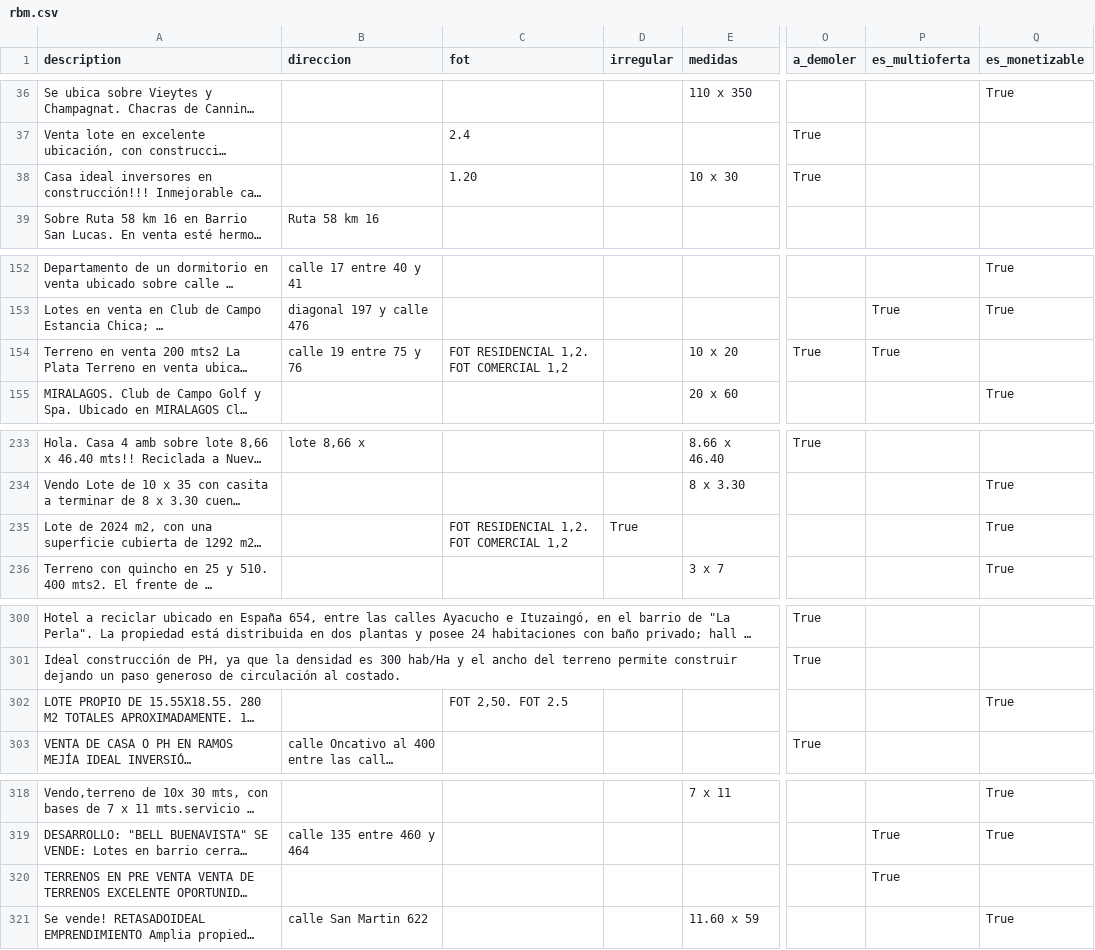
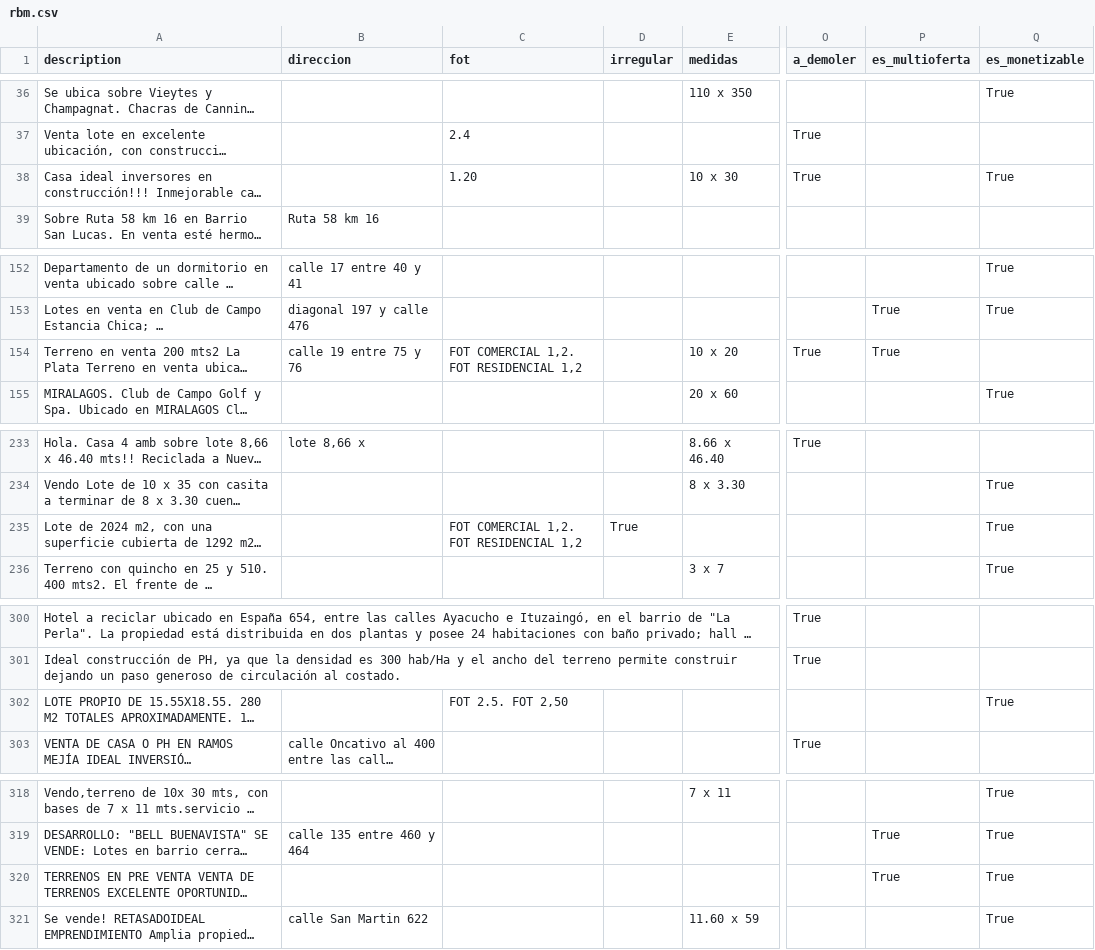
Before and after one commit to cientopolis/OVS-extractor-idis, a CSV file: output/rbm.csv, drawn as a sheet; only a part is shown, gaps mark what is left out; long unchanged cells end in …; the diff covers the shown part only; the diff names each change by its address in the sheet, - before the commit and + after, or states it on an @@ line.

```diff
--- a/output/rbm.csv
+++ b/output/rbm.csv
-Q38 (es_monetizable): (empty)
+Q38 (es_monetizable): True
-C154 (fot): FOT RESIDENCIAL 1,2. FOT COMERCIAL 1,2
+C154 (fot): FOT COMERCIAL 1,2. FOT RESIDENCIAL 1,2
-C235 (fot): FOT RESIDENCIAL 1,2. FOT COMERCIAL 1,2
+C235 (fot): FOT COMERCIAL 1,2. FOT RESIDENCIAL 1,2
-C302 (fot): FOT 2,50. FOT 2.5
+C302 (fot): FOT 2.5. FOT 2,50
-Q320 (es_monetizable): (empty)
+Q320 (es_monetizable): True
```
Also changed, not shown: 8 edited cells elsewhere in this file, 2 other files.
